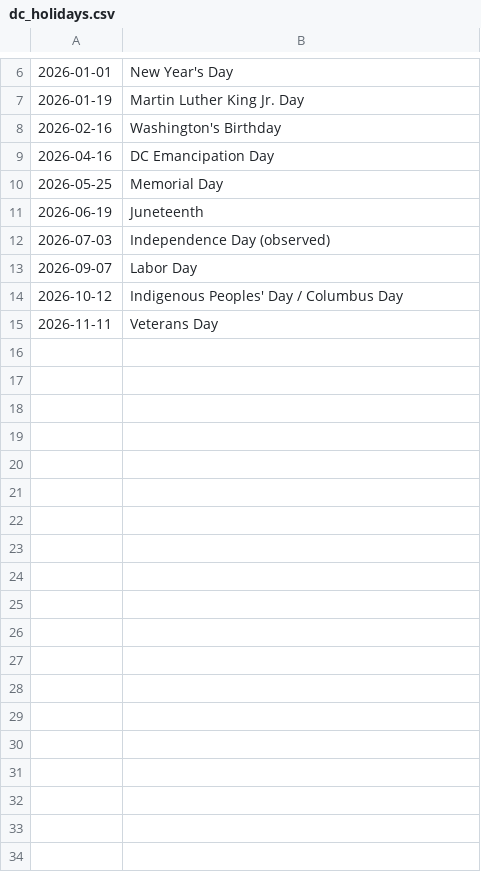
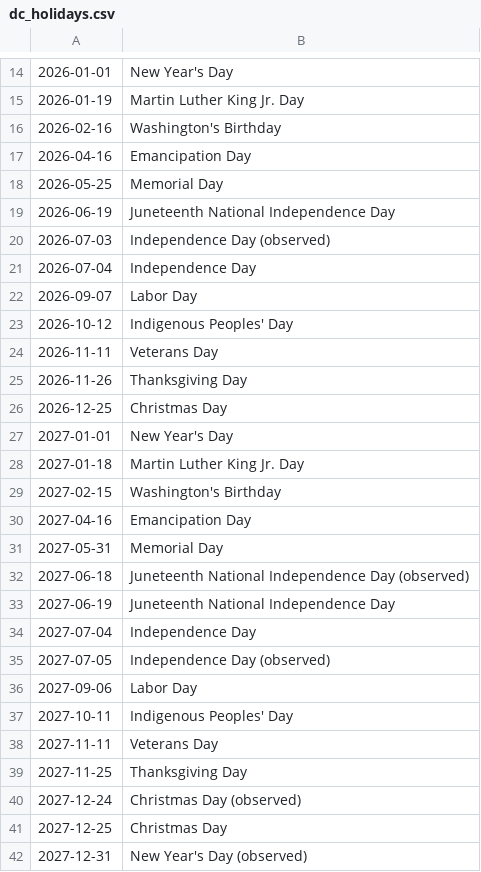
Before and after one commit to fultonq/Fulton_Q_Shannon_Tableau, a CSV file: data/dc_holidays.csv, drawn as a sheet; only a part is shown, gaps mark what is left out; addresses are those after the commit; the diff covers the shown part only; the diff names each change by its address in the sheet, - before the commit and + after, or states it on an @@ line.

```diff
--- a/data/dc_holidays.csv
+++ b/data/dc_holidays.csv
-B17: DC Emancipation Day
+B17: Emancipation Day
-B19: Juneteenth
+B19: Juneteenth National Independence Day
+row 21: 2026-07-04 | Independence Day
-B23: Indigenous Peoples' Day / Columbus Day
+B23: Indigenous Peoples' Day
+row 25: 2026-11-26 | Thanksgiving Day
+row 26: 2026-12-25 | Christmas Day
+row 27: 2027-01-01 | New Year's Day
+row 28: 2027-01-18 | Martin Luther King Jr. Day
+row 29: 2027-02-15 | Washington's Birthday
+row 30: 2027-04-16 | Emancipation Day
+row 31: 2027-05-31 | Memorial Day
+row 32: 2027-06-18 | Juneteenth National Independence Day (observed)
+row 33: 2027-06-19 | Juneteenth National Independence Day
+row 34: 2027-07-04 | Independence Day
+row 35: 2027-07-05 | Independence Day (observed)
+row 36: 2027-09-06 | Labor Day
+row 37: 2027-10-11 | Indigenous Peoples' Day
+row 38: 2027-11-11 | Veterans Day
+row 39: 2027-11-25 | Thanksgiving Day
+row 40: 2027-12-24 | Christmas Day (observed)
+row 41: 2027-12-25 | Christmas Day
+row 42: 2027-12-31 | New Year's Day (observed)
```
Also changed, not shown: 9 added rows, 1 removed row and 1 edited cell elsewhere in this file, 46 other files.
